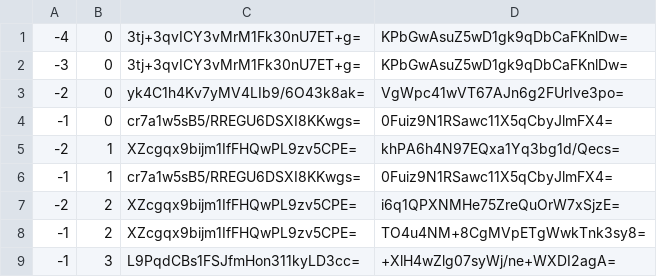
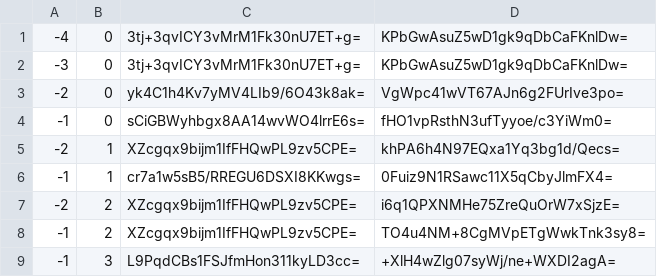
Before and after one commit to counterfitninja/chilled-nether, a CSV file: tiles/zoom.-1/metadata/k.-1.0.csv, drawn as a sheet.

```diff
--- a/tiles/zoom.-1/metadata/k.-1.0.csv
+++ b/tiles/zoom.-1/metadata/k.-1.0.csv
@@ -3,3 +3,3 @@
 -2,0,yk4C1h4Kv7yMV4LIb9/6O43k8ak=,VgWpc41wVT67AJn6g2FUrIve3po=
--1,0,cr7a1w5sB5/RREGU6DSXI8KKwgs=,0Fuiz9N1RSawc11X5qCbyJlmFX4=
+-1,0,sCiGBWyhbgx8AA14wvWO4lrrE6s=,fHO1vpRsthN3ufTyyoe/c3YiWm0=
 -2,1,XZcgqx9bijm1IfFHQwPL9zv5CPE=,khPA6h4N97EQxa1Yq3bg1d/Qecs=
```
Also changed, not shown: tiles/zoom.-1/metadata/k.-1.-1.csv, tiles/zoom.-1/metadata/k.0.-1.csv, 57 other files.
